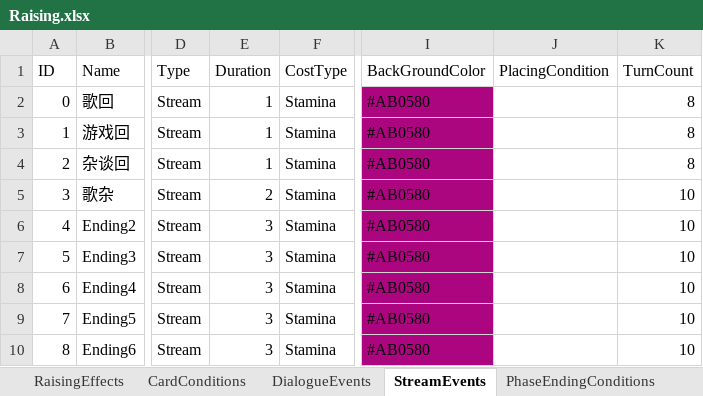
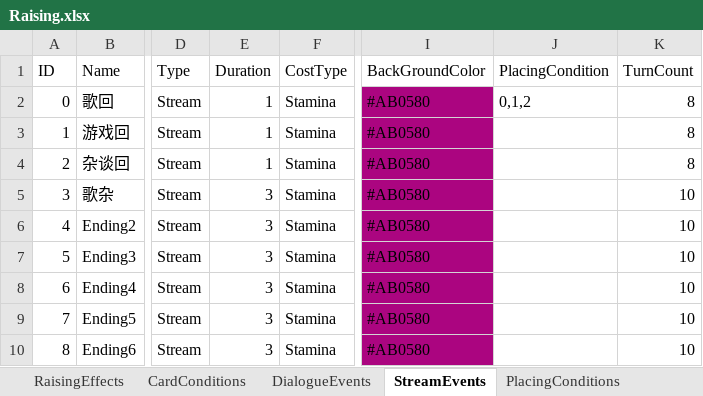
Before and after one commit to MHProtein/VTuberSim, an Excel workbook: Assets/StreamingAssets/Configurations/Raising.xlsx, sheet StreamEvents, drawn as a sheet; only a part is shown, gaps mark what is left out; values as stored, in another font and other column widths than the file's, no borders; the diff names each change by its address in the sheet, - before the commit and + after, or states it on an @@ line.

Commit message:
added coop upgrade event

```diff
--- a/Assets/StreamingAssets/Configurations/Raising.xlsx (sheet StreamEvents)
+++ b/Assets/StreamingAssets/Configurations/Raising.xlsx (sheet StreamEvents)
-J2 (PlacingCondition): (empty)
+J2 (PlacingCondition): 0,1,2
-E5 (Duration): 2
+E5 (Duration): 3
```
Also changed, not shown: sheet DialogueEvents, sheet PlacingConditions, sheet RaisingEffects, other sheet tabs, 40 other files.
